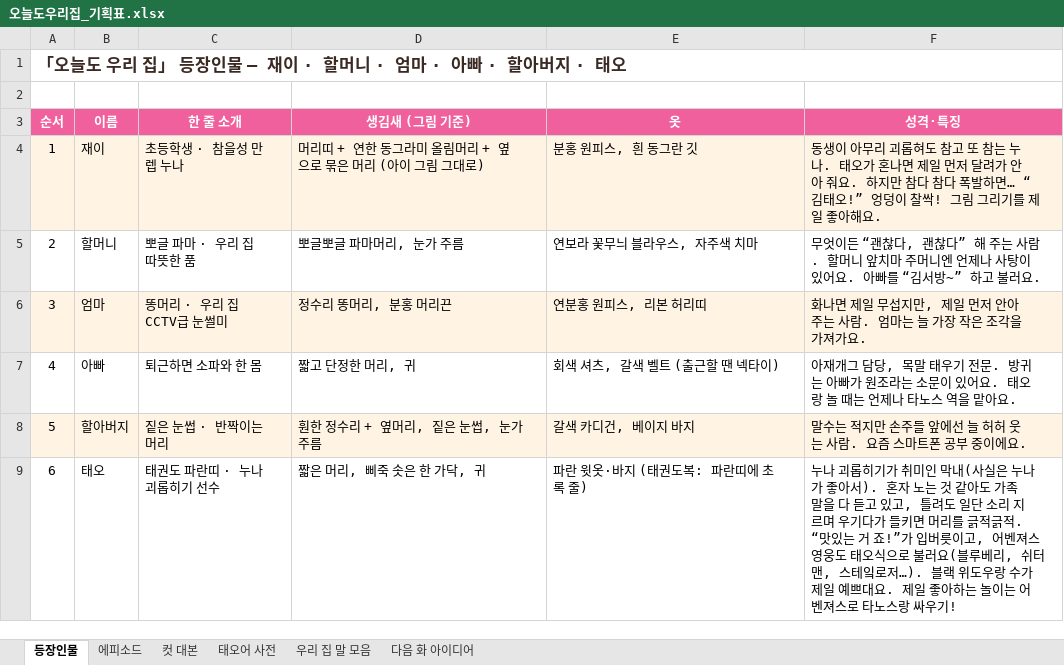
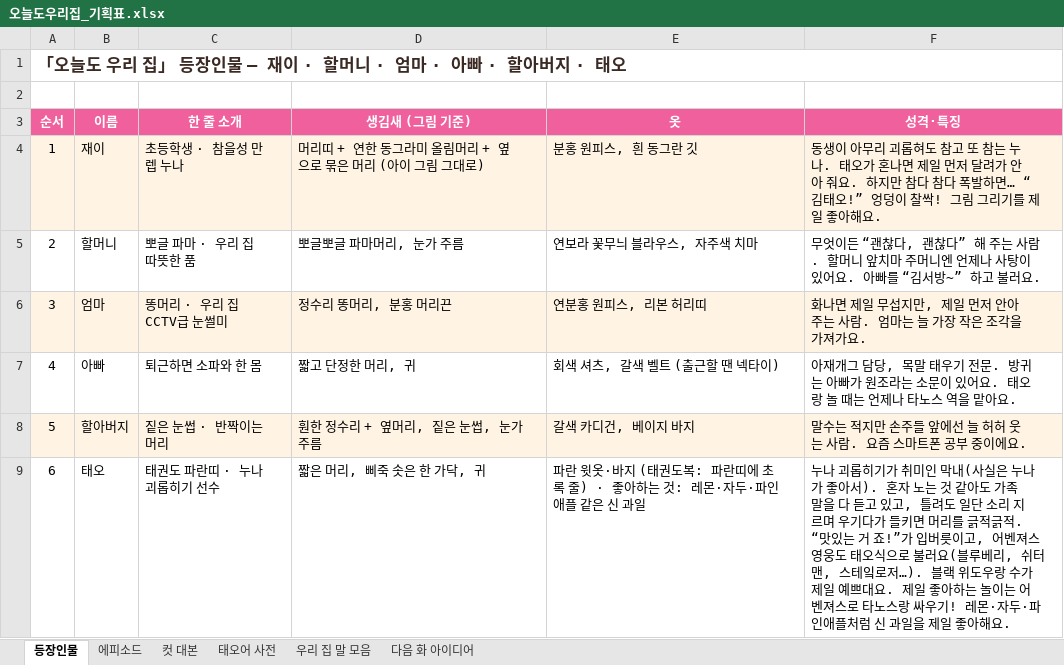
Before and after one commit to seangold8888/seangold8888.github.io, an Excel workbook: webtoon/planning/오늘도우리집_기획표.xlsx, sheet 등장인물, drawn as a sheet; values as stored, in another font and other column widths than the file's, no borders; the diff names each change by its address in the sheet, - before the commit and + after, or states it on an @@ line.

```diff
--- a/webtoon/planning/오늘도우리집_기획표.xlsx (sheet 등장인물)
+++ b/webtoon/planning/오늘도우리집_기획표.xlsx (sheet 등장인물)
-E9 (옷): 파란 윗옷·바지 (태권도복: 파란띠에 초록 줄)
+E9 (옷): 파란 윗옷·바지 (태권도복: 파란띠에 초록 줄) · 좋아하는 것: 레몬·자두·파인애플 같은 신 과일
-F9 (성격·특징): …싸우기!
+F9 (성격·특징): …싸우기! 레몬·자두·파인애플처럼 신 과일을 제일 좋아해요.
```
Also changed, not shown: sheet 컷 대본, sheet 에피소드, 6 other files.
